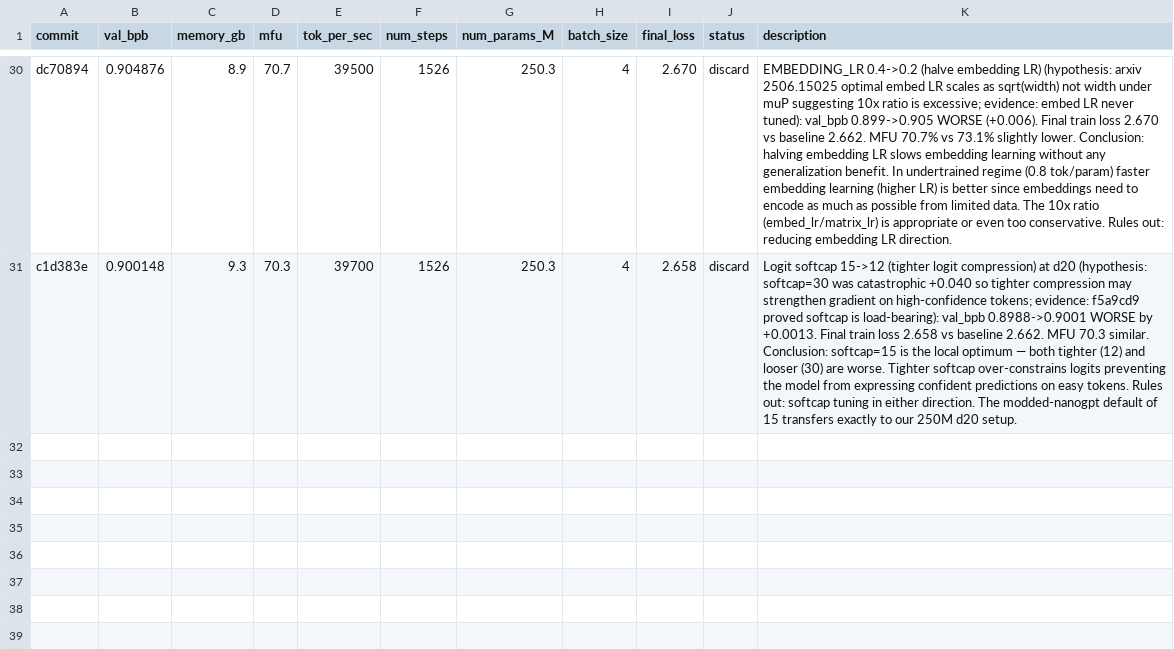
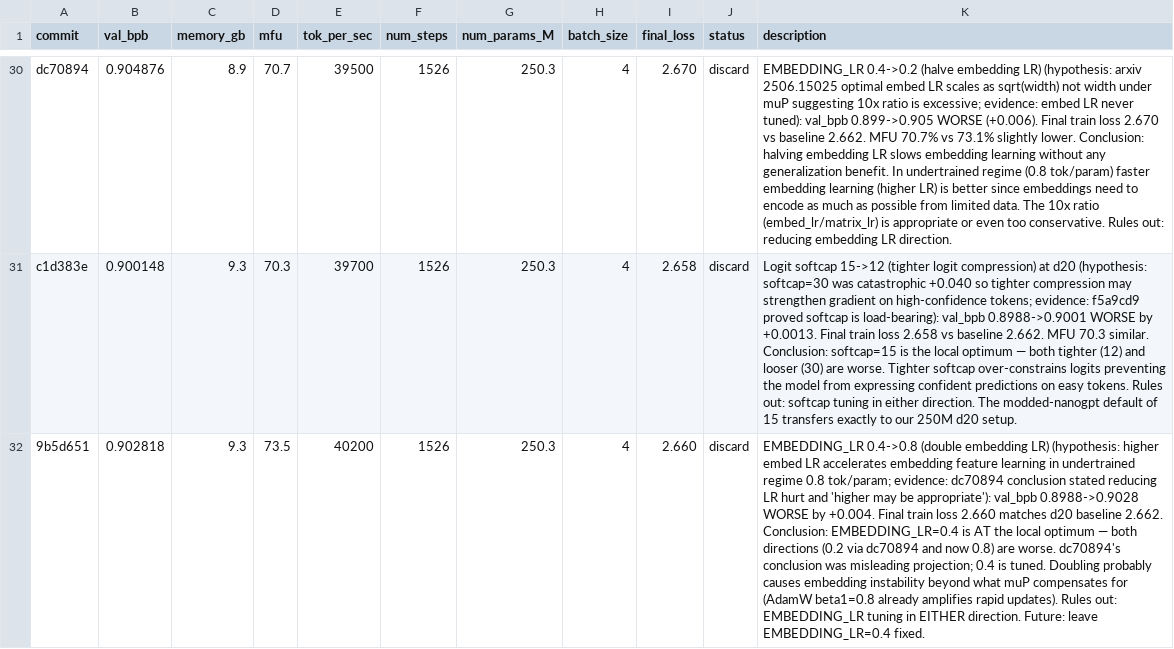
Before and after one commit to Djordje-Stojanovic/TrainRTX5070_200MTokens, a TSV file: results.tsv, drawn as a sheet; only a part is shown, gaps mark what is left out; the diff names each change by its address in the sheet, - before the commit and + after, or states it on an @@ line.

Commit message:
results: discard EMBEDDING_LR 0.8 (val_bpb 0.903, worse by +0.004)

```diff
--- a/results.tsv
+++ b/results.tsv
+row 32: 9b5d651 | 0.902818 | 9.3 | 73.5 | 40200 | 1526 | 250.3 | 4 | 2.660 | discard | EMBEDDING_LR 0.4->0.8 (double embedding LR) (hypothesis: higher embed LR accelerates embedding feature learning in undertrained regime 0.8 tok/param; evidence: dc70894 conclusion stated reducing LR hurt and 'higher may be appropriate'): val_bpb 0.8988->0.9028 WORSE by +0.004. Final train loss 2.660 matches d20 baseline 2.662. Conclusion: EMBEDDING_LR=0.4 is AT the local optimum — both directions (0.2 via dc70894 and now 0.8) are worse. dc70894's conclusion was misleading projection; 0.4 is tuned. Doubling probably causes embedding instability beyond what muP compensates for (AdamW beta1=0.8 already amplifies rapid updates). Rules out: EMBEDDING_LR tuning in EITHER direction. Future: leave EMBEDDING_LR=0.4 fixed.
```
